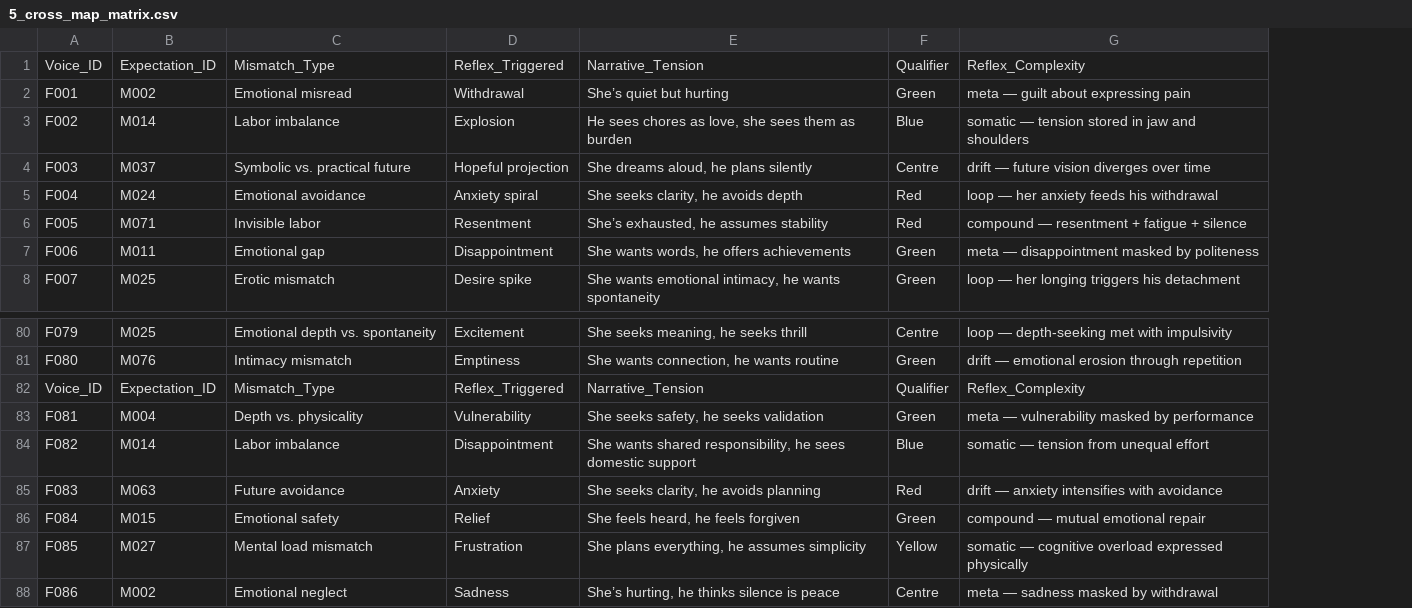
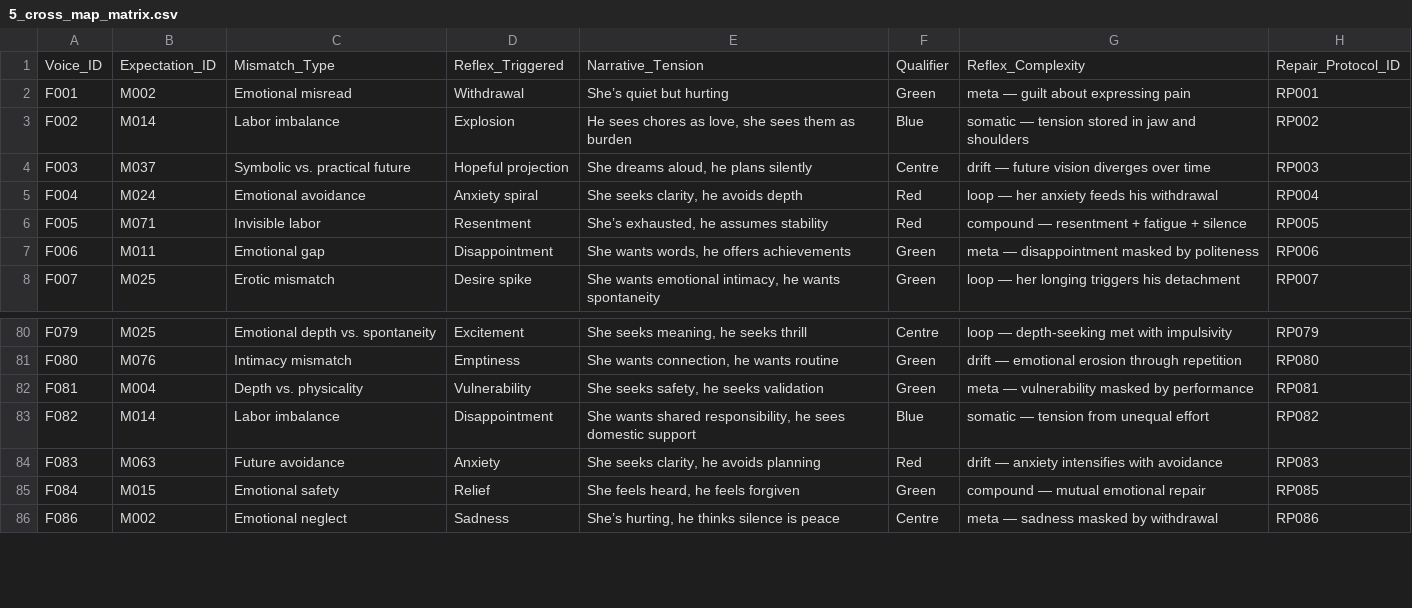
Before and after one commit to neutantr-dot/ML_dual_narrative, a CSV file: narrative_reflex_intelligence/5_cross_map_matrix.csv, drawn as a sheet; only a part is shown, gaps mark what is left out; removed rows and columns are numbered as before the commit, all else as after; the diff names each change by its address in the sheet, - before the commit and + after, or states it on an @@ line.

Commit message:
Update 5_cross_map_matrix.csv

```diff
--- a/narrative_reflex_intelligence/5_cross_map_matrix.csv
+++ b/narrative_reflex_intelligence/5_cross_map_matrix.csv
+column H, rows 1-8: Repair_Protocol_ID | RP001 | RP002 | RP003 | RP004 | RP005 | RP006 | RP007; rows 80-86: RP079 | RP080 | RP081 | RP082 | RP083 | RP085 | RP086
-row 82: Voice_ID | Expectation_ID | Mismatch_Type | Reflex_Triggered | Narrative_Tension | Qualifier | Reflex_Complexity
-row 87: F085 | M027 | Mental load mismatch | Frustration | She plans everything, he assumes simplicity | Yellow | somatic — cognitive overload expressed physically
```
